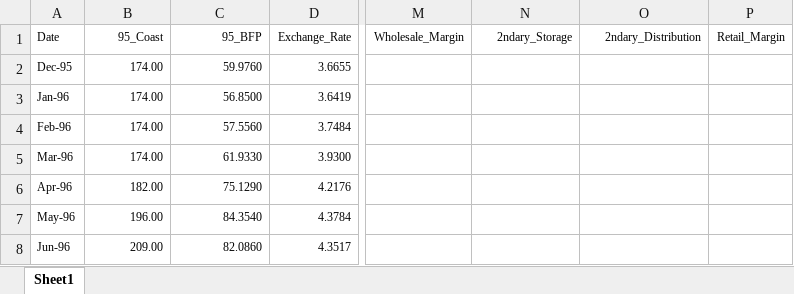
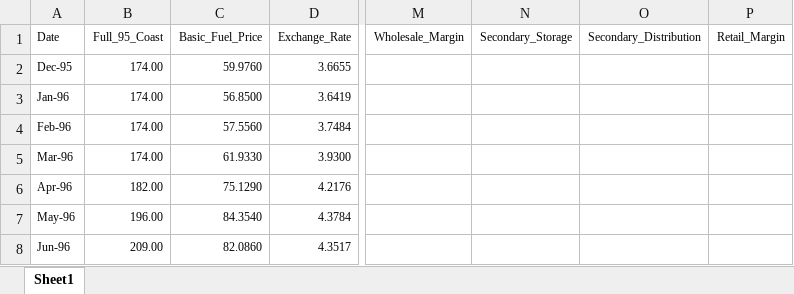
Before and after one commit to russellkgw/fuel, an Excel workbook: db/seed_csv/fuel_data.xlsx, sheet Sheet1, drawn as a sheet; only a part is shown, gaps mark what is left out; values as stored, in another font and other column widths than the file's, no borders; the diff names each change by its address in the sheet, - before the commit and + after, or states it on an @@ line.

```diff
--- a/db/seed_csv/fuel_data.xlsx (sheet Sheet1)
+++ b/db/seed_csv/fuel_data.xlsx (sheet Sheet1)
-B1: 95_Coast
+B1: Full_95_Coast
-C1: 95_BFP
+C1: Basic_Fuel_Price
-N1: 2ndary_Storage
+N1: Secondary_Storage
-O1: 2ndary_Distribution
+O1: Secondary_Distribution
```
Also changed, not shown: 2 other files.
